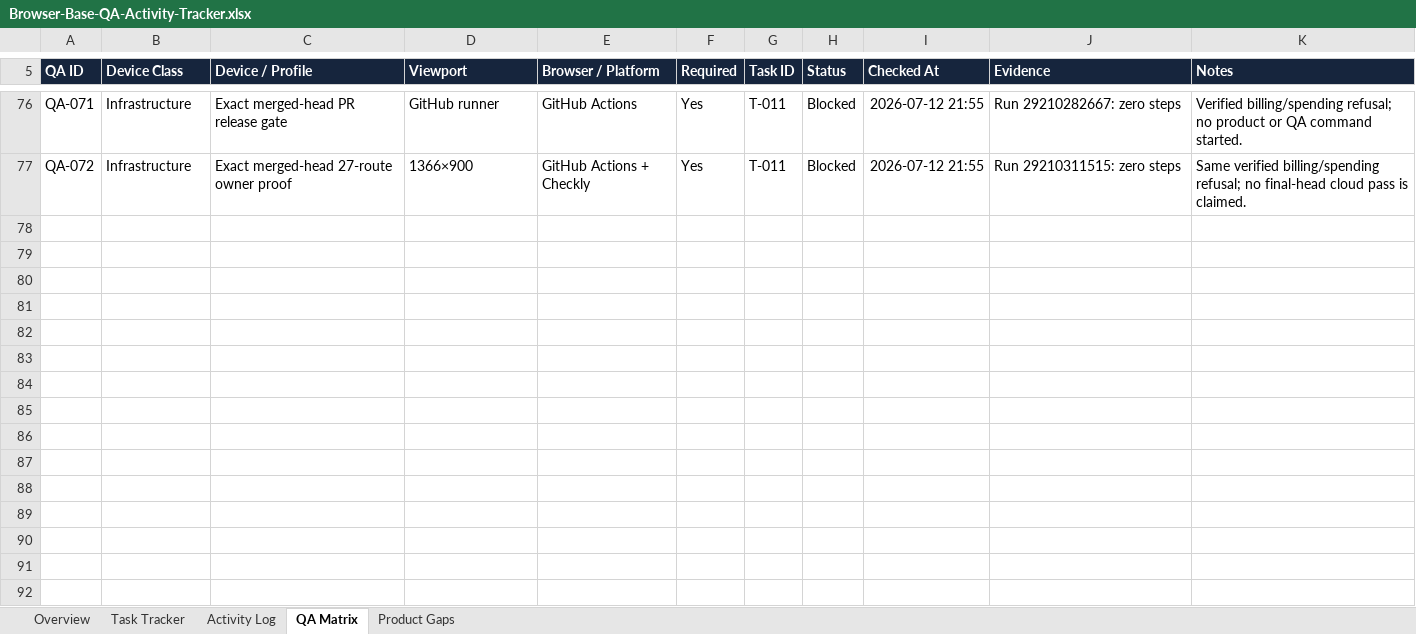
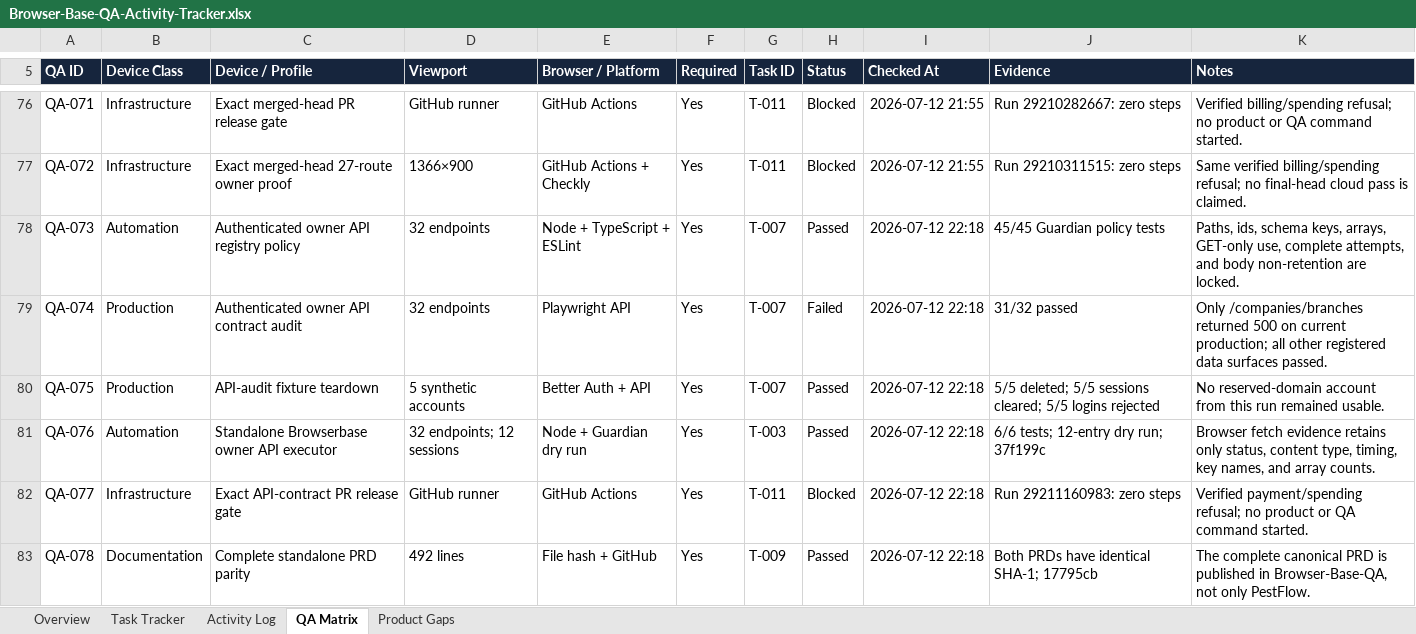
Before and after one commit to gicheru214/Browser-Base-QA, an Excel workbook: tracker/Browser-Base-QA-Activity-Tracker.xlsx, sheet QA Matrix, drawn as a sheet; only a part is shown, gaps mark what is left out; values as stored, in another font and other column widths than the file's, no borders; conditional formats and table styles not drawn; the diff names each change by its address in the sheet, - before the commit and + after, or states it on an @@ line.

Commit message:
docs: sync owner API contract activity tracker

```diff
--- a/tracker/Browser-Base-QA-Activity-Tracker.xlsx (sheet QA Matrix)
+++ b/tracker/Browser-Base-QA-Activity-Tracker.xlsx (sheet QA Matrix)
+row 78: QA-073 | Automation | Authenticated owner API registry policy | 32 endpoints | Node + TypeScript + ESLint | Yes | T-007 | Passed | 2026-07-12 22:18 | 45/45 Guardian policy tests | Paths, ids, schema keys, arrays, GET-only use, complete attempts, and body non-retention are locked.
+row 79: QA-074 | Production | Authenticated owner API contract audit | 32 endpoints | Playwright API | Yes | T-007 | Failed | 2026-07-12 22:18 | 31/32 passed | Only /companies/branches returned 500 on current production; all other registered data surfaces passed.
+row 80: QA-075 | Production | API-audit fixture teardown | 5 synthetic accounts | Better Auth + API | Yes | T-007 | Passed | 2026-07-12 22:18 | 5/5 deleted; 5/5 sessions cleared; 5/5 logins rejected | No reserved-domain account from this run remained usable.
+row 81: QA-076 | Automation | Standalone Browserbase owner API executor | 32 endpoints; 12 sessions | Node + Guardian dry run | Yes | T-003 | Passed | 2026-07-12 22:18 | 6/6 tests; 12-entry dry run; 37f199c | Browser fetch evidence retains only status, content type, timing, key names, and array counts.
+row 82: QA-077 | Infrastructure | Exact API-contract PR release gate | GitHub runner | GitHub Actions | Yes | T-011 | Blocked | 2026-07-12 22:18 | Run 29211160983: zero steps | Verified payment/spending refusal; no product or QA command started.
+row 83: QA-078 | Documentation | Complete standalone PRD parity | 492 lines | File hash + GitHub | Yes | T-009 | Passed | 2026-07-12 22:18 | Both PRDs have identical SHA-1; 17795cb | The complete canonical PRD is published in Browser-Base-QA, not only PestFlow.
```
Also changed, not shown: sheet Activity Log, sheet Task Tracker, sheet Overview, sheet Product Gaps.
